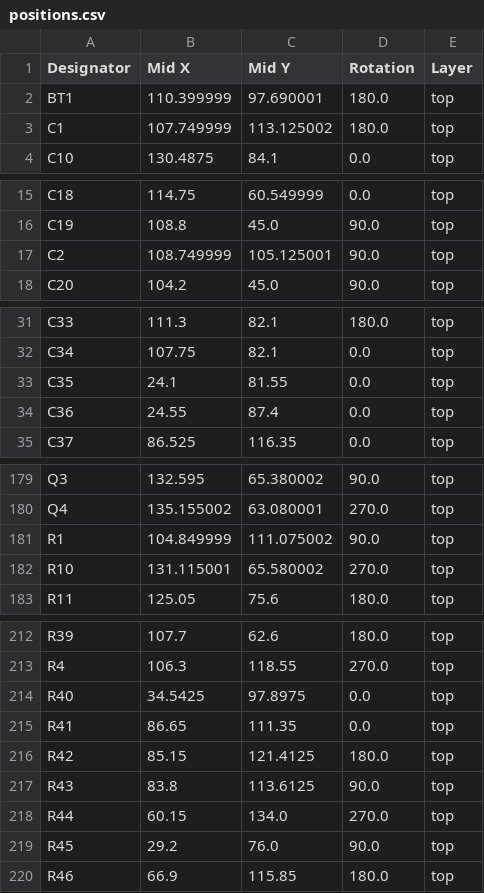
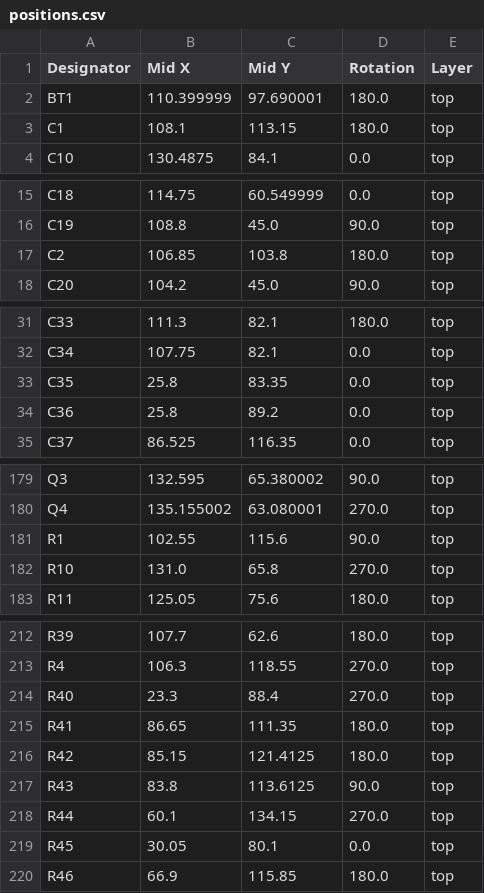
Before and after one commit to DodoZimmermann/lamp-2, a CSV file: Hardware/Electrical/PCB_v2/production/positions.csv, drawn as a sheet; only a part is shown, gaps mark what is left out; the diff covers the shown part only.

```diff
--- a/Hardware/Electrical/PCB_v2/production/positions.csv
+++ b/Hardware/Electrical/PCB_v2/production/positions.csv
@@ -2,3 +2,3 @@
 BT1,110.399999,97.690001,180.0,top
-C1,107.749999,113.125002,180.0,top
+C1,108.1,113.15,180.0,top
 C10,130.4875,84.1,0.0,top
@@ -16,3 +16,3 @@ C18,114.75,60.549999,0.0,top
 C19,108.8,45.0,90.0,top
-C2,108.749999,105.125001,90.0,top
+C2,106.85,103.8,180.0,top
 C20,104.2,45.0,90.0,top
@@ -32,4 +32,4 @@ C33,111.3,82.1,180.0,top
 C34,107.75,82.1,0.0,top
-C35,24.1,81.55,0.0,top
-C36,24.55,87.4,0.0,top
+C35,25.8,83.35,0.0,top
+C36,25.8,89.2,0.0,top
 C37,86.525,116.35,0.0,top
@@ -180,4 +180,4 @@ Q3,132.595,65.380002,90.0,top
 Q4,135.155002,63.080001,270.0,top
-R1,104.849999,111.075002,90.0,top
-R10,131.115001,65.580002,270.0,top
+R1,102.55,115.6,90.0,top
+R10,131.0,65.8,270.0,top
 R11,125.05,75.6,180.0,top
@@ -213,8 +213,8 @@ R39,107.7,62.6,180.0,top
 R4,106.3,118.55,270.0,top
-R40,34.5425,97.8975,0.0,top
-R41,86.65,111.35,0.0,top
+R40,23.3,88.4,270.0,top
+R41,86.65,111.35,180.0,top
 R42,85.15,121.4125,180.0,top
 R43,83.8,113.6125,90.0,top
-R44,60.15,134.0,270.0,top
-R45,29.2,76.0,90.0,top
+R44,60.1,134.15,270.0,top
+R45,30.05,80.1,0.0,top
 R46,66.9,115.85,180.0,top
```
Also changed, not shown: 4 edited cells elsewhere in this file, 12 other files.
